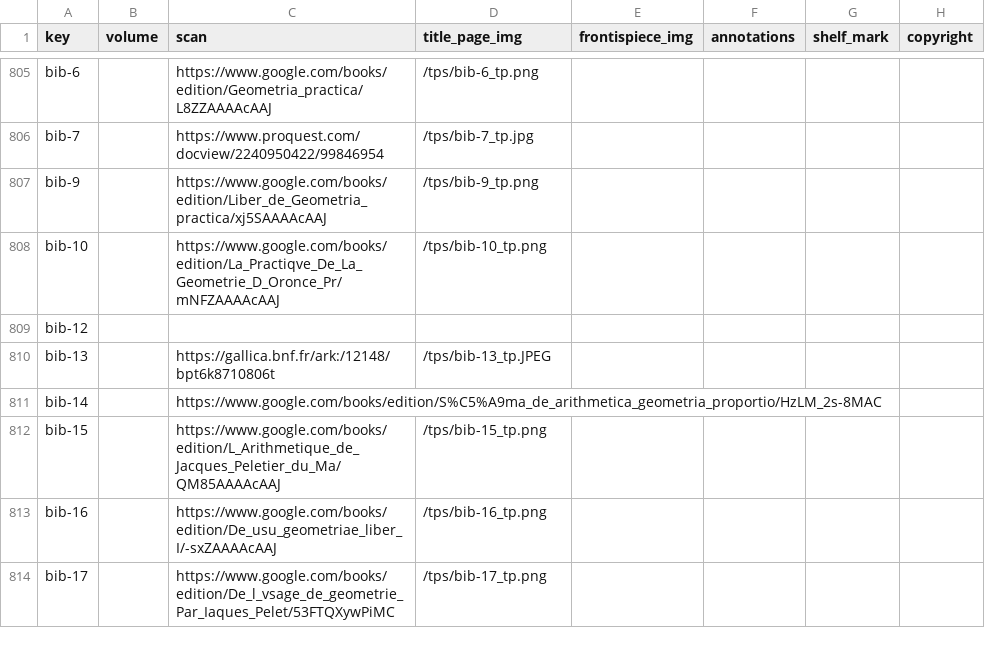
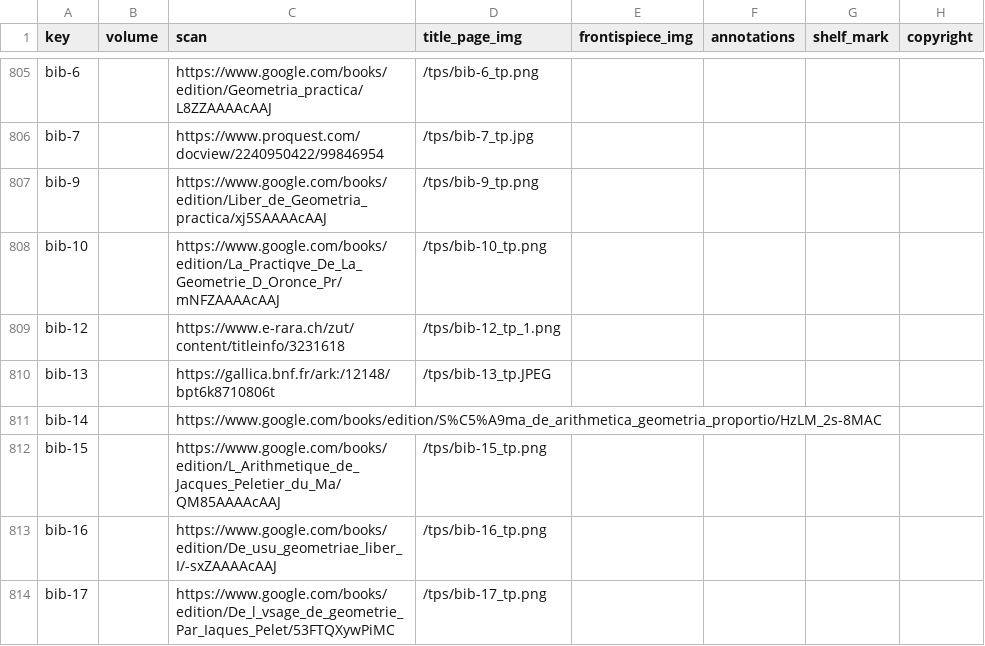
Before and after one commit to Euclides-EM/elements-resource-box, a CSV file: public/docs/shelfmarks.csv, drawn as a sheet; only a part is shown, gaps mark what is left out.

```diff
--- a/public/docs/shelfmarks.csv
+++ b/public/docs/shelfmarks.csv
@@ -808,3 +808,3 @@ bib-9,,https://www.google.com/books/edition/Liber_de_Geometria_practica/xj5SAAAA
 bib-10,,https://www.google.com/books/edition/La_Practiqve_De_La_Geometrie_D_Oronce_Pr/mNFZAAAAcAAJ,/tps/bib-10_tp.png,,,,
-bib-12,,,,,,,
+bib-12,,https://www.e-rara.ch/zut/content/titleinfo/3231618,/tps/bib-12_tp_1.png,,,,
 bib-13,,https://gallica.bnf.fr/ark:/12148/bpt6k8710806t,/tps/bib-13_tp.JPEG,,,,
```
Also changed, not shown: public/docs/dotted_lines.csv, public/docs/items_print.csv, 1 other file.
